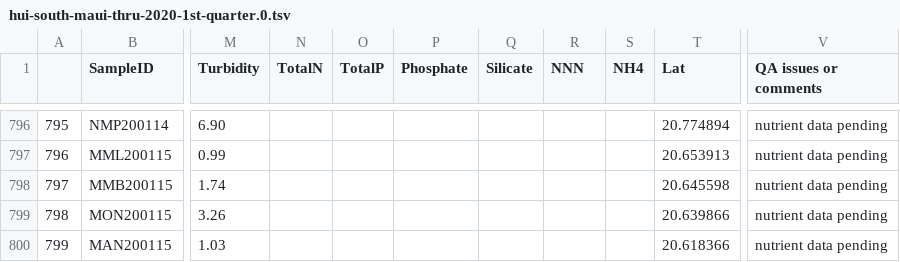
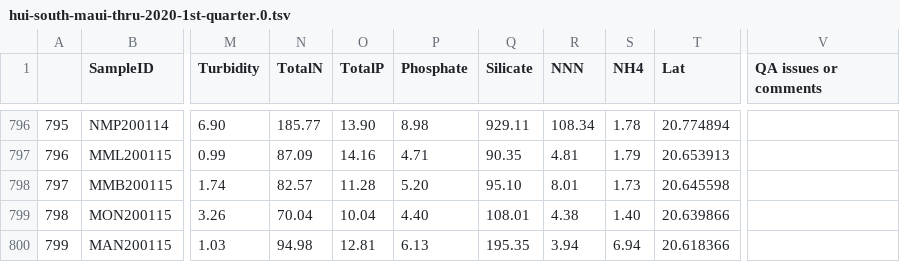
Before and after one commit to brathfon/water-quality, a TSV file: db/reports/hui-south-maui-thru-2020-1st-quarter.0.tsv, drawn as a sheet; only a part is shown, gaps mark what is left out; the diff covers the shown part only; the diff names each change by its address in the sheet, - before the commit and + after, or states it on an @@ line.

```diff
--- a/db/reports/hui-south-maui-thru-2020-1st-quarter.0.tsv
+++ b/db/reports/hui-south-maui-thru-2020-1st-quarter.0.tsv
-N796 (TotalN): (empty)
+N796 (TotalN): 185.77
-O796 (TotalP): (empty)
+O796 (TotalP): 13.90
-P796 (Phosphate): (empty)
+P796 (Phosphate): 8.98
-Q796 (Silicate): (empty)
+Q796 (Silicate): 929.11
-R796 (NNN): (empty)
+R796 (NNN): 108.34
-S796 (NH4): (empty)
+S796 (NH4): 1.78
-V796:V800 (QA issues or comments): nutrient data pending
+V796:V800 (QA issues or comments): (empty)
-N797 (TotalN): (empty)
+N797 (TotalN): 87.09
-O797 (TotalP): (empty)
+O797 (TotalP): 14.16
-P797 (Phosphate): (empty)
+P797 (Phosphate): 4.71
-Q797 (Silicate): (empty)
+Q797 (Silicate): 90.35
-R797 (NNN): (empty)
+R797 (NNN): 4.81
-S797 (NH4): (empty)
+S797 (NH4): 1.79
-N798 (TotalN): (empty)
+N798 (TotalN): 82.57
-O798 (TotalP): (empty)
+O798 (TotalP): 11.28
-P798 (Phosphate): (empty)
+P798 (Phosphate): 5.20
-Q798 (Silicate): (empty)
+Q798 (Silicate): 95.10
-R798 (NNN): (empty)
+R798 (NNN): 8.01
-S798 (NH4): (empty)
+S798 (NH4): 1.73
-N799 (TotalN): (empty)
+N799 (TotalN): 70.04
-O799 (TotalP): (empty)
+O799 (TotalP): 10.04
-P799 (Phosphate): (empty)
+P799 (Phosphate): 4.40
-Q799 (Silicate): (empty)
+Q799 (Silicate): 108.01
-R799 (NNN): (empty)
+R799 (NNN): 4.38
-S799 (NH4): (empty)
+S799 (NH4): 1.40
-N800 (TotalN): (empty)
+N800 (TotalN): 94.98
-O800 (TotalP): (empty)
+O800 (TotalP): 12.81
-P800 (Phosphate): (empty)
+P800 (Phosphate): 6.13
-Q800 (Silicate): (empty)
+Q800 (Silicate): 195.35
-R800 (NNN): (empty)
+R800 (NNN): 3.94
-S800 (NH4): (empty)
+S800 (NH4): 6.94
```
Also changed, not shown: 119 edited cells elsewhere in this file, db/reports/hui-west-maui-thru-2020-1st-quarter.0.tsv, 9 other files.
